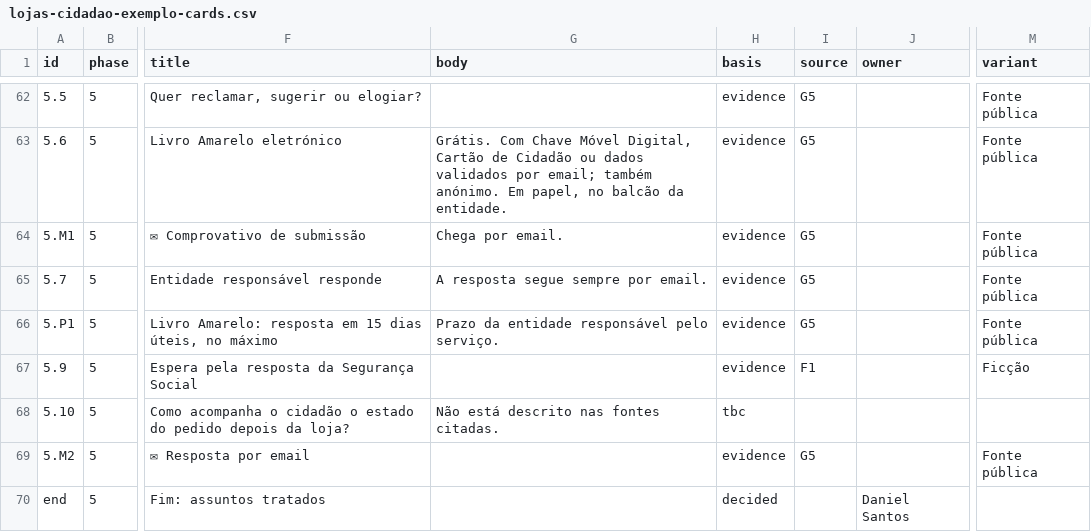
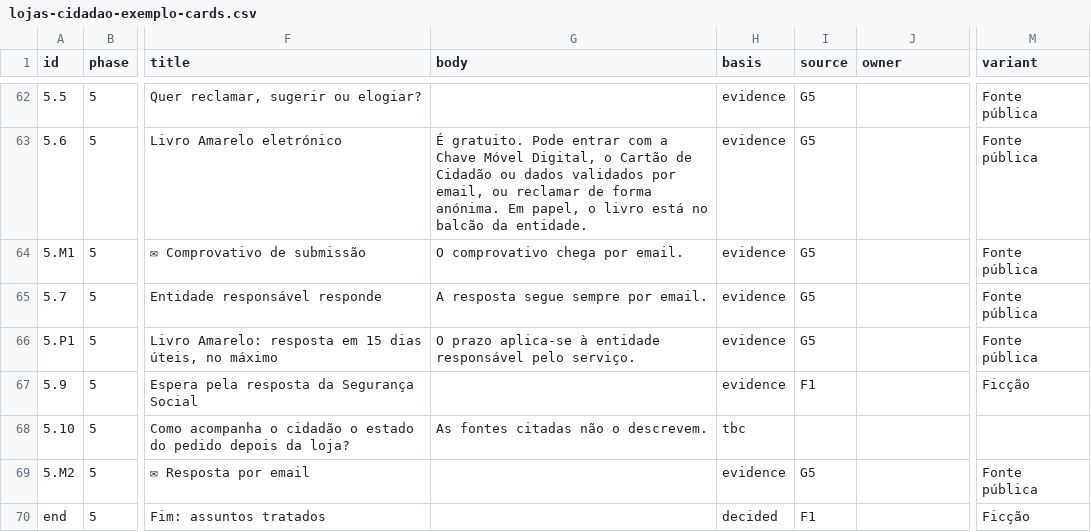
Before and after one commit to danieltsantos/service-blueprint, a CSV file: docs/exemplo-pt/lojas-cidadao-exemplo-cards.csv, drawn as a sheet; only a part is shown, gaps mark what is left out; the diff covers the shown part only; the diff names each change by its address in the sheet, - before the commit and + after, or states it on an @@ line.

```diff
--- a/docs/exemplo-pt/lojas-cidadao-exemplo-cards.csv
+++ b/docs/exemplo-pt/lojas-cidadao-exemplo-cards.csv
-G63 (body): Grátis. Com Chave Móvel Digital, Cartão de Cidadão ou dados validados por email; também anónimo. Em papel, no balcão…
+G63 (body): É gratuito. Pode entrar com a Chave Móvel Digital, o Cartão de Cidadão ou dados validados por email, ou reclamar de forma anónima. Em papel, o livro está no balcão…
-G64 (body): Chega por email.
+G64 (body): O comprovativo chega por email.
-G66 (body): Prazo da entidade responsável…
+G66 (body): O prazo aplica-se à entidade responsável…
-G68 (body): Não está descrito nas fontes citadas.
+G68 (body): As fontes citadas não o descrevem.
-I70 (source): (empty)
+I70 (source): F1
-J70 (owner): Daniel Santos
+J70 (owner): (empty)
-M70 (variant): (empty)
+M70 (variant): Ficção
```
Also changed, not shown: 50 edited cells elsewhere in this file, service-blueprint/assets/example-cards.csv, 10 other files.
